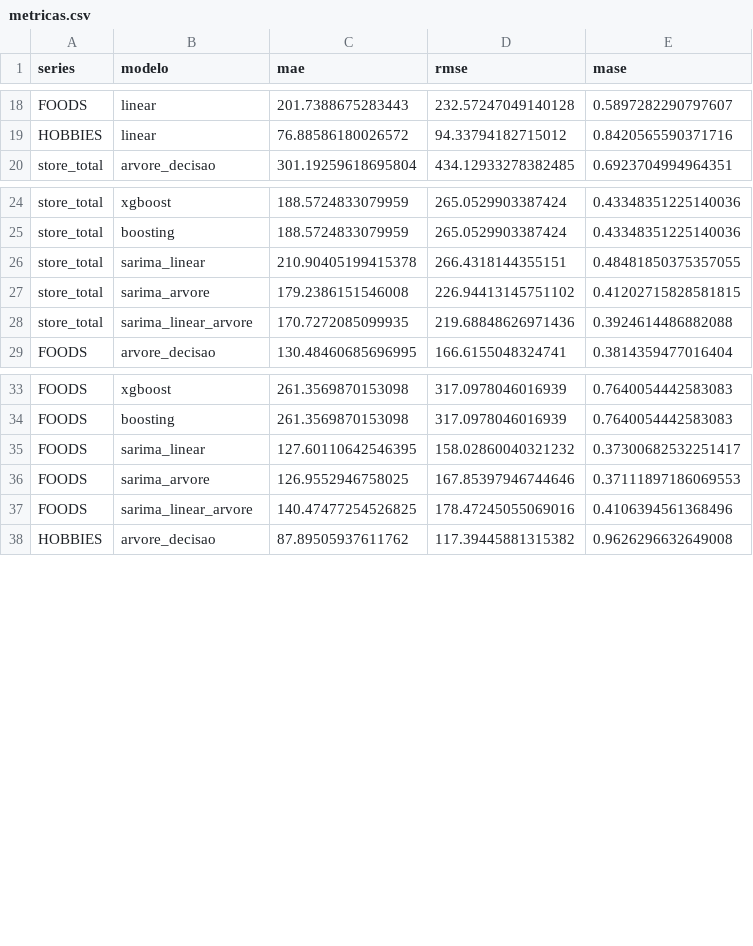
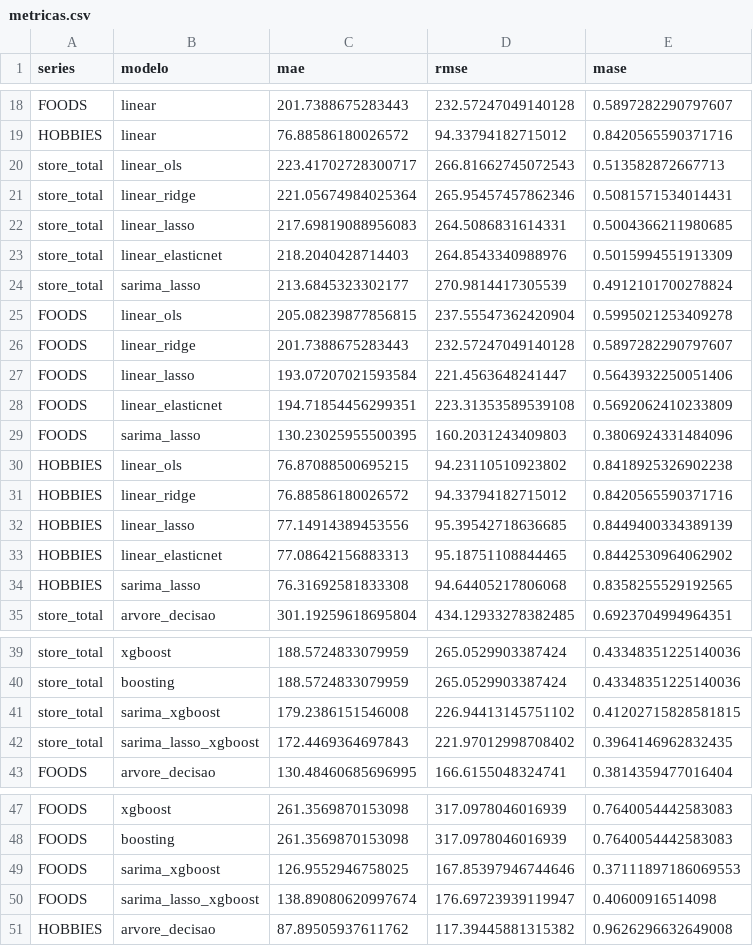
Before and after one commit to Os-Estudiosos/time-series-2026-2, a CSV file: metricas.csv, drawn as a sheet; only a part is shown, gaps mark what is left out; the diff covers the shown part only.

```diff
--- a/metricas.csv
+++ b/metricas.csv
@@ -19,2 +19,17 @@ FOODS,linear,201.7388675283443,232.57247049140128,0.5897282290797607
 HOBBIES,linear,76.88586180026572,94.33794182715012,0.8420565590371716
+store_total,linear_ols,223.41702728300717,266.81662745072543,0.513582872667713
+store_total,linear_ridge,221.05674984025364,265.95457457862346,0.5081571534014431
+store_total,linear_lasso,217.69819088956083,264.5086831614331,0.5004366211980685
+store_total,linear_elasticnet,218.2040428714403,264.8543340988976,0.5015994551913309
+store_total,sarima_lasso,213.6845323302177,270.9814417305539,0.4912101700278824
+FOODS,linear_ols,205.08239877856815,237.55547362420904,0.5995021253409278
+FOODS,linear_ridge,201.7388675283443,232.57247049140128,0.5897282290797607
+FOODS,linear_lasso,193.07207021593584,221.4563648241447,0.5643932250051406
+FOODS,linear_elasticnet,194.71854456299351,223.31353589539108,0.5692062410233809
+FOODS,sarima_lasso,130.23025955500395,160.2031243409803,0.3806924331484096
+HOBBIES,linear_ols,76.87088500695215,94.23110510923802,0.8418925326902238
+HOBBIES,linear_ridge,76.88586180026572,94.33794182715012,0.8420565590371716
+HOBBIES,linear_lasso,77.14914389453556,95.39542718636685,0.8449400334389139
+HOBBIES,linear_elasticnet,77.08642156883313,95.18751108844465,0.8442530964062902
+HOBBIES,sarima_lasso,76.31692581833308,94.64405217806068,0.8358255529192565
 store_total,arvore_decisao,301.19259618695804,434.12933278382485,0.6923704994964351
@@ -25,5 +40,4 @@ store_total,xgboost,188.5724833079959,265.0529903387424,0.43348351225140036
 store_total,boosting,188.5724833079959,265.0529903387424,0.43348351225140036
-store_total,sarima_linear,210.90405199415378,266.4318144355151,0.48481850375357055
-store_total,sarima_arvore,179.2386151546008,226.94413145751102,0.41202715828581815
-store_total,sarima_linear_arvore,170.7272085099935,219.68848626971436,0.3924614486882088
+store_total,sarima_xgboost,179.2386151546008,226.94413145751102,0.41202715828581815
+store_total,sarima_lasso_xgboost,172.4469364697843,221.97012998708402,0.3964146962832435
 FOODS,arvore_decisao,130.48460685696995,166.6155048324741,0.3814359477016404
@@ -34,5 +48,4 @@ FOODS,xgboost,261.3569870153098,317.0978046016939,0.7640054442583083
 FOODS,boosting,261.3569870153098,317.0978046016939,0.7640054442583083
-FOODS,sarima_linear,127.60110642546395,158.02860040321232,0.37300682532251417
-FOODS,sarima_arvore,126.9552946758025,167.85397946744646,0.37111897186069553
-FOODS,sarima_linear_arvore,140.47477254526825,178.47245055069016,0.4106394561368496
+FOODS,sarima_xgboost,126.9552946758025,167.85397946744646,0.37111897186069553
+FOODS,sarima_lasso_xgboost,138.89080620997674,176.69723939119947,0.40600916514098
 HOBBIES,arvore_decisao,87.89505937611762,117.39445881315382,0.9626296632649008
```
Also changed, not shown: 1 added row, 2 removed rows and 1 edited cell elsewhere in this file, metricas_completas.csv, 12 other files.
